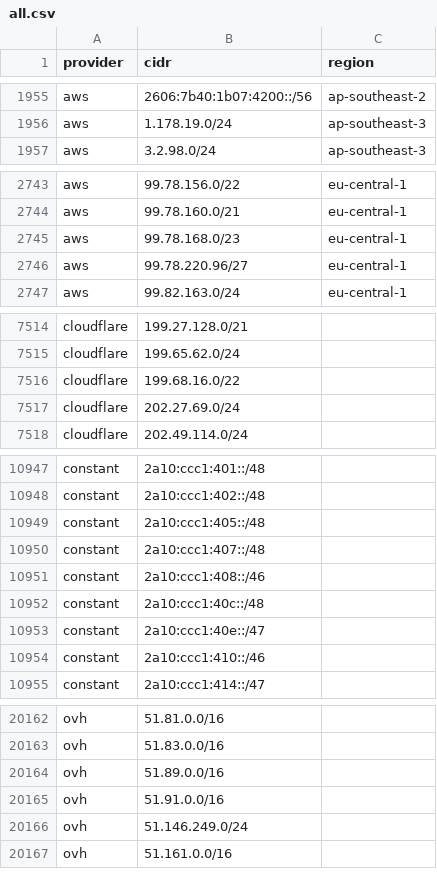
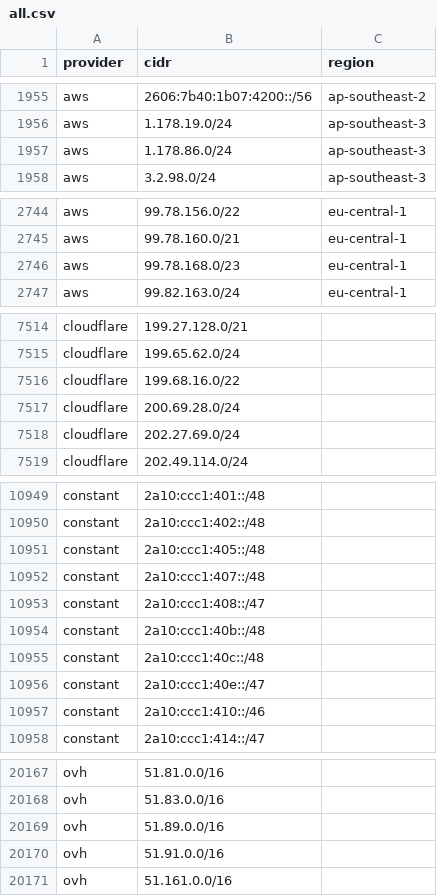
Before and after one commit to 123jjck/cdn-ip-ranges, a CSV file: all/all.csv, drawn as a sheet; only a part is shown, gaps mark what is left out; the diff covers the shown part only.

```diff
--- a/all/all.csv
+++ b/all/all.csv
@@ -1956,2 +1956,3 @@ aws,2606:7b40:1b07:4200::/56,ap-southeast-2
 aws,1.178.19.0/24,ap-southeast-3
+aws,1.178.86.0/24,ap-southeast-3
 aws,3.2.98.0/24,ap-southeast-3
@@ -2745,3 +2746,2 @@ aws,99.78.160.0/21,eu-central-1
 aws,99.78.168.0/23,eu-central-1
-aws,99.78.220.96/27,eu-central-1
 aws,99.82.163.0/24,eu-central-1
@@ -7516,2 +7516,3 @@ cloudflare,199.65.62.0/24,
 cloudflare,199.68.16.0/22,
+cloudflare,200.69.28.0/24,
 cloudflare,202.27.69.0/24,
@@ -10950,3 +10952,4 @@ constant,2a10:ccc1:405::/48,
 constant,2a10:ccc1:407::/48,
-constant,2a10:ccc1:408::/46,
+constant,2a10:ccc1:408::/47,
+constant,2a10:ccc1:40b::/48,
 constant,2a10:ccc1:40c::/48,
@@ -20165,3 +20170,2 @@ ovh,51.89.0.0/16,
 ovh,51.91.0.0/16,
-ovh,51.146.249.0/24,
 ovh,51.161.0.0/16,
```
Also changed, not shown: 6 added rows, 3 removed rows and 4 edited cells elsewhere in this file, 38 other files.
